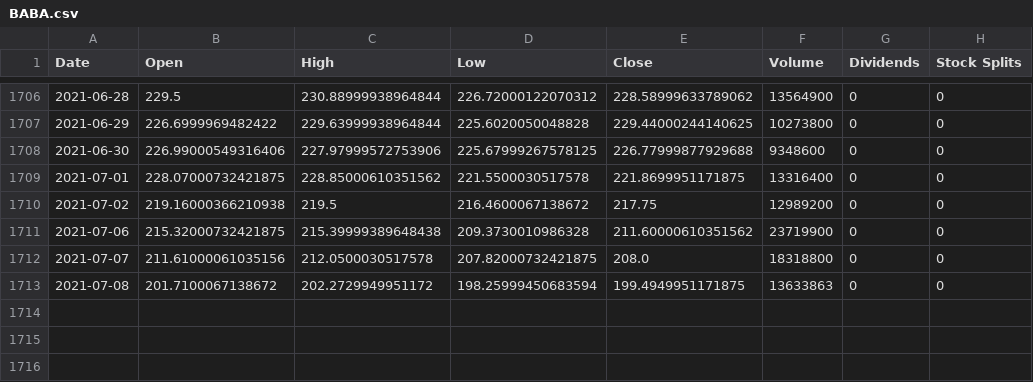
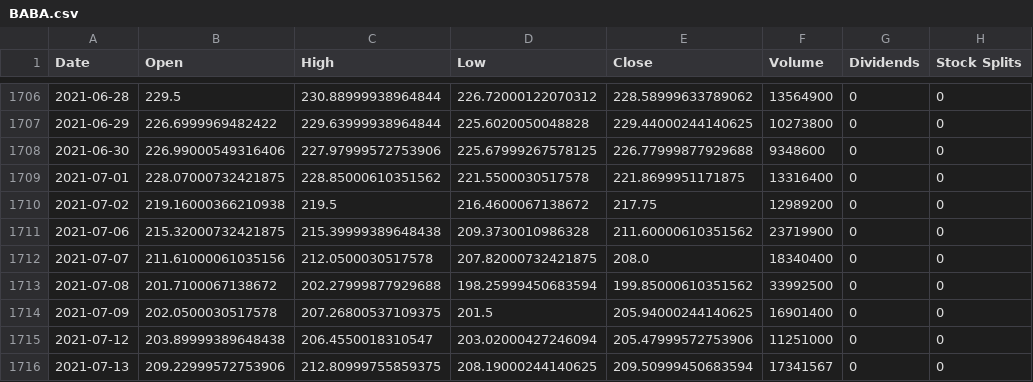
Before and after one commit to steveyx/PortfolioOptimization, a CSV file: data/BABA.csv, drawn as a sheet; only a part is shown, gaps mark what is left out.

```diff
--- a/data/BABA.csv
+++ b/data/BABA.csv
@@ -1711,3 +1711,6 @@ Date,Open,High,Low,Close,Volume,Dividends,Stock Splits
 2021-07-06,215.32000732421875,215.39999389648438,209.3730010986328,211.60000610351562,23719900,0,0
-2021-07-07,211.61000061035156,212.0500030517578,207.82000732421875,208.0,18318800,0,0
-2021-07-08,201.7100067138672,202.2729949951172,198.25999450683594,199.4949951171875,13633863,0,0
+2021-07-07,211.61000061035156,212.0500030517578,207.82000732421875,208.0,18340400,0,0
+2021-07-08,201.7100067138672,202.27999877929688,198.25999450683594,199.85000610351562,33992500,0,0
+2021-07-09,202.0500030517578,207.26800537109375,201.5,205.94000244140625,16901400,0,0
+2021-07-12,203.89999389648438,206.4550018310547,203.02000427246094,205.47999572753906,11251000,0,0
+2021-07-13,209.22999572753906,212.80999755859375,208.19000244140625,209.50999450683594,17341567,0,0
```
Also changed, not shown: data/AAPL.csv, data/FB.csv, 10 other files.
